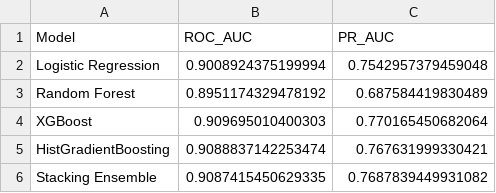
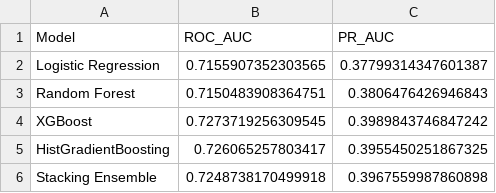
Before and after one commit to saikrishna1904/credit-risk-xai, a CSV file: outputs/notebook3_outputs/model_comparison.csv, drawn as a sheet.

Commit message:
Fix target leakage in modelling: split before encoding, tune on validation set

```diff
--- a/outputs/notebook3_outputs/model_comparison.csv
+++ b/outputs/notebook3_outputs/model_comparison.csv
@@ -1,6 +1,6 @@
 Model,ROC_AUC,PR_AUC
-Logistic Regression,0.9008924375199994,0.7542957379459048
-Random Forest,0.8951174329478192,0.687584419830489
-XGBoost,0.909695010400303,0.770165450682064
-HistGradientBoosting,0.9088837142253474,0.767631999330421
-Stacking Ensemble,0.9087415450629335,0.7687839449931082
+Logistic Regression,0.7155907352303565,0.37799314347601387
+Random Forest,0.7150483908364751,0.3806476426946843
+XGBoost,0.7273719256309545,0.3989843746847242
+HistGradientBoosting,0.726065257803417,0.3955450251867325
+Stacking Ensemble,0.7248738170499918,0.3967559987860898
```
Also changed, not shown: 8 other files.
